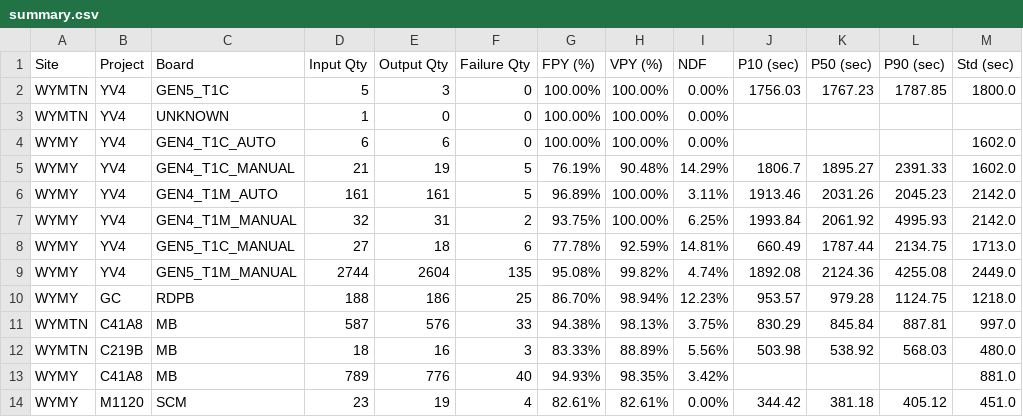
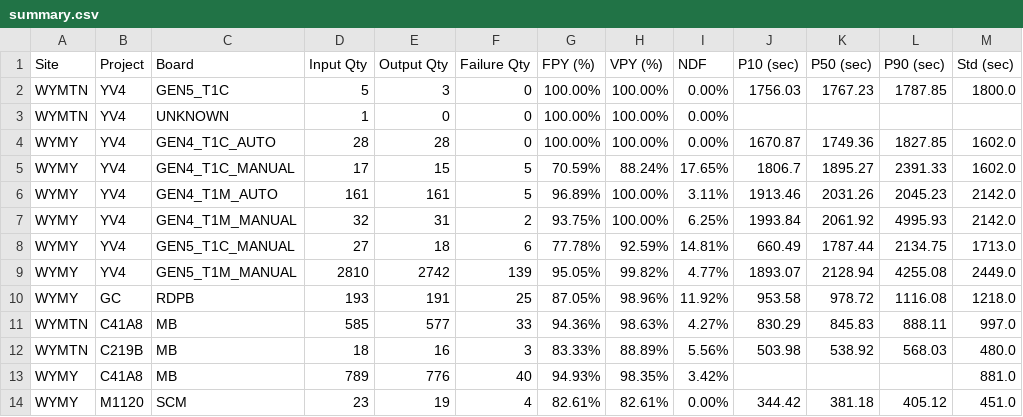
Before and after one commit to KennyKuo408/cdp-daily, a CSV file: reports/20261027/summary.csv, drawn as a sheet; only a part is shown; the diff covers the shown part only.

```diff
--- a/reports/20261027/summary.csv
+++ b/reports/20261027/summary.csv
@@ -3,4 +3,4 @@ WYMTN,YV4,GEN5_T1C,5,3,0,100.00%,100.00%,0.00%,1756.03,1767.23,1787.85,1800.0
 WYMTN,YV4,UNKNOWN,1,0,0,100.00%,100.00%,0.00%,,,,
-WYMY,YV4,GEN4_T1C_AUTO,6,6,0,100.00%,100.00%,0.00%,,,,1602.0
-WYMY,YV4,GEN4_T1C_MANUAL,21,19,5,76.19%,90.48%,14.29%,1806.7,1895.27,2391.33,1602.0
+WYMY,YV4,GEN4_T1C_AUTO,28,28,0,100.00%,100.00%,0.00%,1670.87,1749.36,1827.85,1602.0
+WYMY,YV4,GEN4_T1C_MANUAL,17,15,5,70.59%,88.24%,17.65%,1806.7,1895.27,2391.33,1602.0
 WYMY,YV4,GEN4_T1M_AUTO,161,161,5,96.89%,100.00%,3.11%,1913.46,2031.26,2045.23,2142.0
@@ -8,5 +8,5 @@ WYMY,YV4,GEN4_T1M_MANUAL,32,31,2,93.75%,100.00%,6.25%,1993.84,2061.92,4995.93,21
 WYMY,YV4,GEN5_T1C_MANUAL,27,18,6,77.78%,92.59%,14.81%,660.49,1787.44,2134.75,1713.0
-WYMY,YV4,GEN5_T1M_MANUAL,2744,2604,135,95.08%,99.82%,4.74%,1892.08,2124.36,4255.08,2449.0
-WYMY,GC,RDPB,188,186,25,86.70%,98.94%,12.23%,953.57,979.28,1124.75,1218.0
-WYMTN,C41A8,MB,587,576,33,94.38%,98.13%,3.75%,830.29,845.84,887.81,997.0
+WYMY,YV4,GEN5_T1M_MANUAL,2810,2742,139,95.05%,99.82%,4.77%,1893.07,2128.94,4255.08,2449.0
+WYMY,GC,RDPB,193,191,25,87.05%,98.96%,11.92%,953.58,978.72,1116.08,1218.0
+WYMTN,C41A8,MB,585,577,33,94.36%,98.63%,4.27%,830.29,845.83,888.11,997.0
 WYMTN,C219B,MB,18,16,3,83.33%,88.89%,5.56%,503.98,538.92,568.03,480.0
```
Also changed, not shown: 1 added row and 114 edited cells elsewhere in this file, 38 other files.
